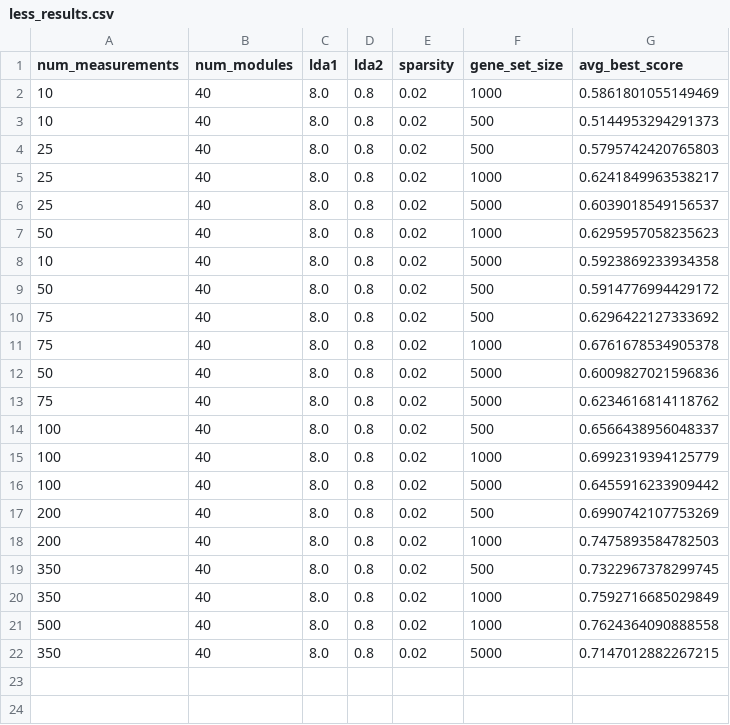
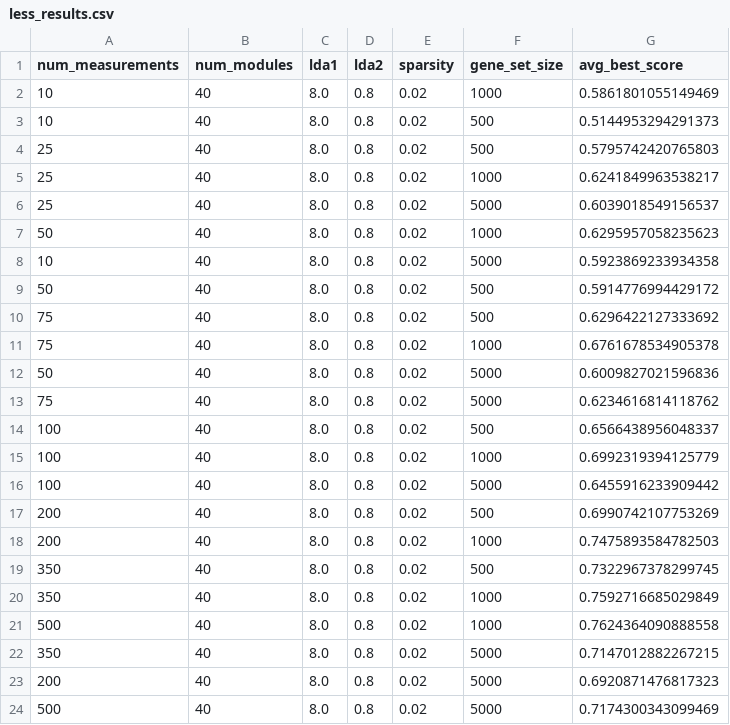
Before and after one commit to MYousry2002/comprsense_omics, a CSV file: results/simulation/less_results.csv, drawn as a sheet.

Commit message:
results for run for varried number of measurements and modules only

```diff
--- a/results/simulation/less_results.csv
+++ b/results/simulation/less_results.csv
@@ -22 +22,3 @@ num_measurements,num_modules,lda1,lda2,sparsity,gene_set_size,avg_best_score
 350,40,8.0,0.8,0.02,5000,0.7147012882267215
+200,40,8.0,0.8,0.02,5000,0.6920871476817323
+500,40,8.0,0.8,0.02,5000,0.7174300343099469
```
Also changed, not shown: 5 other files.
